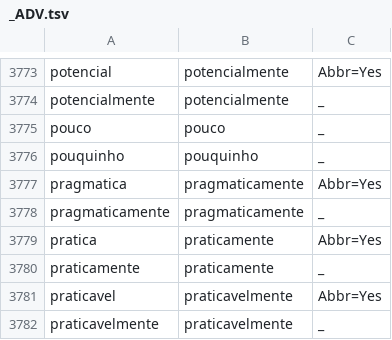
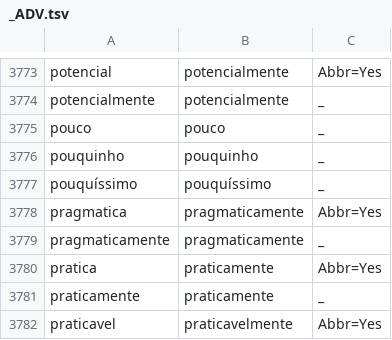
Before and after one commit to lucasg-mm/portilex-search, a TSV file: server/portilex/_ADV.tsv, drawn as a sheet; only a part is shown, gaps mark what is left out; the shorter side is filled out with more unchanged rows; the diff names each change by its address in the sheet, - before the commit and + after, or states it on an @@ line.

```diff
--- a/server/portilex/_ADV.tsv
+++ b/server/portilex/_ADV.tsv
+row 3777: pouquíssimo | pouquíssimo | _
```
Also changed, not shown: server/portilex/_ADP.tsv, server/portilex/_DET.tsv, 4 other files.
